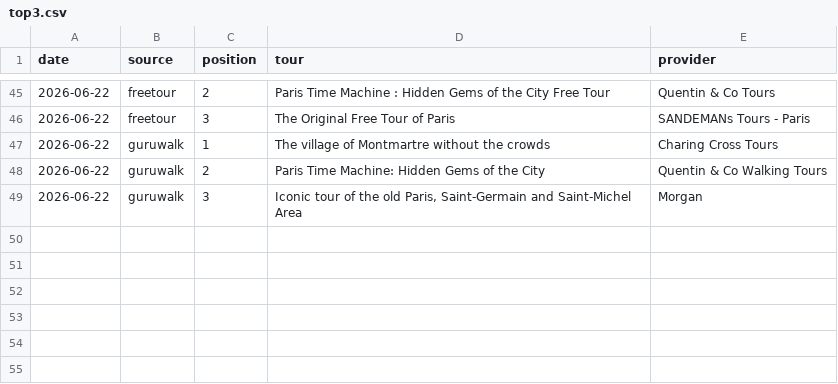
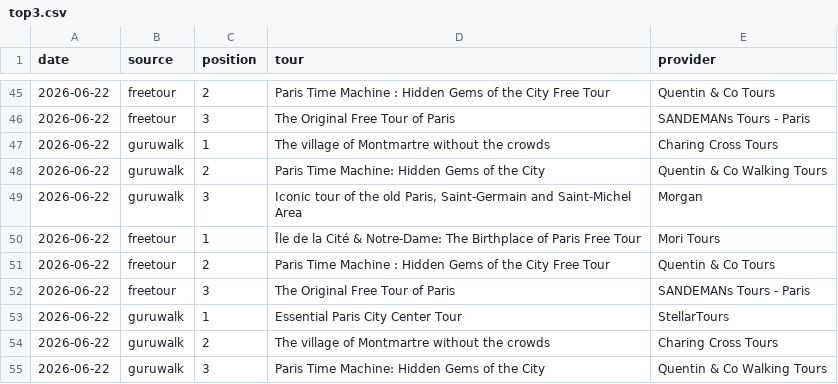
Before and after one commit to LR033/freetour-tracker, a CSV file: top3.csv, drawn as a sheet; only a part is shown, gaps mark what is left out; the diff names each change by its address in the sheet, - before the commit and + after, or states it on an @@ line.

```diff
--- a/top3.csv
+++ b/top3.csv
+row 50: 2026-06-22 | freetour | 1 | Île de la Cité & Notre-Dame: The Birthplace of Paris Free Tour | Mori Tours
+row 51: 2026-06-22 | freetour | 2 | Paris Time Machine : Hidden Gems of the City Free Tour | Quentin & Co Tours
+row 52: 2026-06-22 | freetour | 3 | The Original Free Tour of Paris | SANDEMANs Tours - Paris
+row 53: 2026-06-22 | guruwalk | 1 | Essential Paris City Center Tour | StellarTours
+row 54: 2026-06-22 | guruwalk | 2 | The village of Montmartre without the crowds | Charing Cross Tours
+row 55: 2026-06-22 | guruwalk | 3 | Paris Time Machine: Hidden Gems of the City | Quentin & Co Walking Tours
```
Also changed, not shown: rankings.csv.
